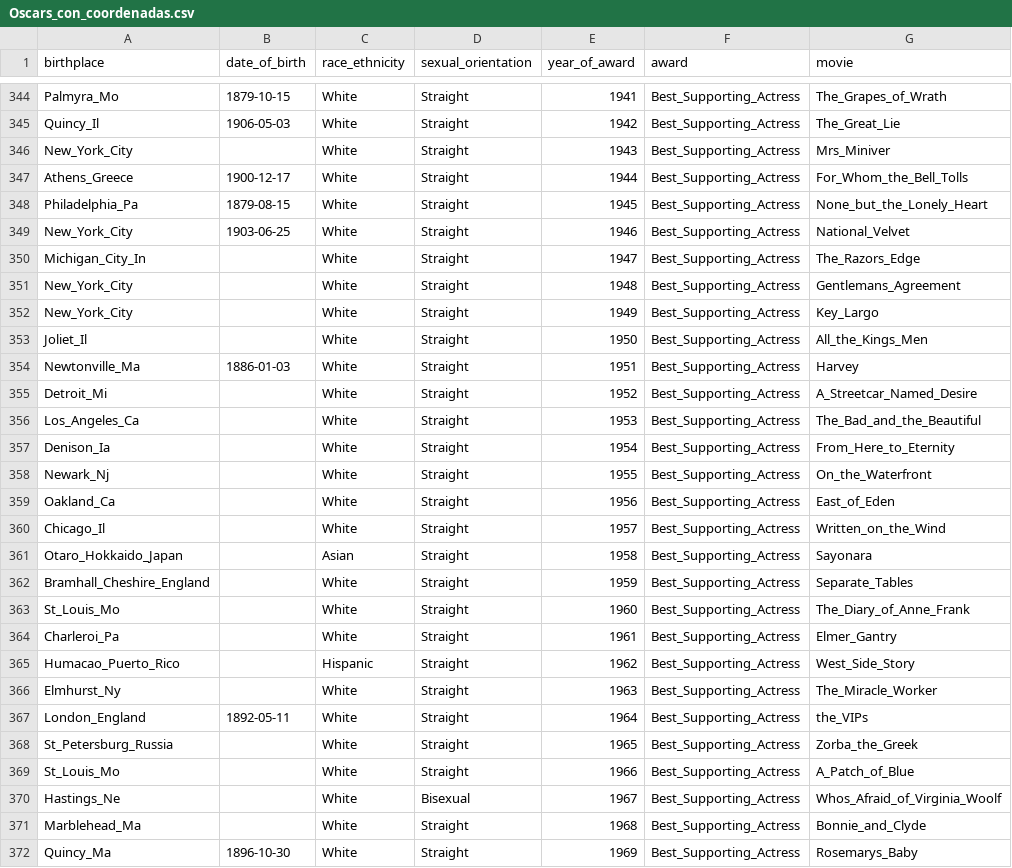
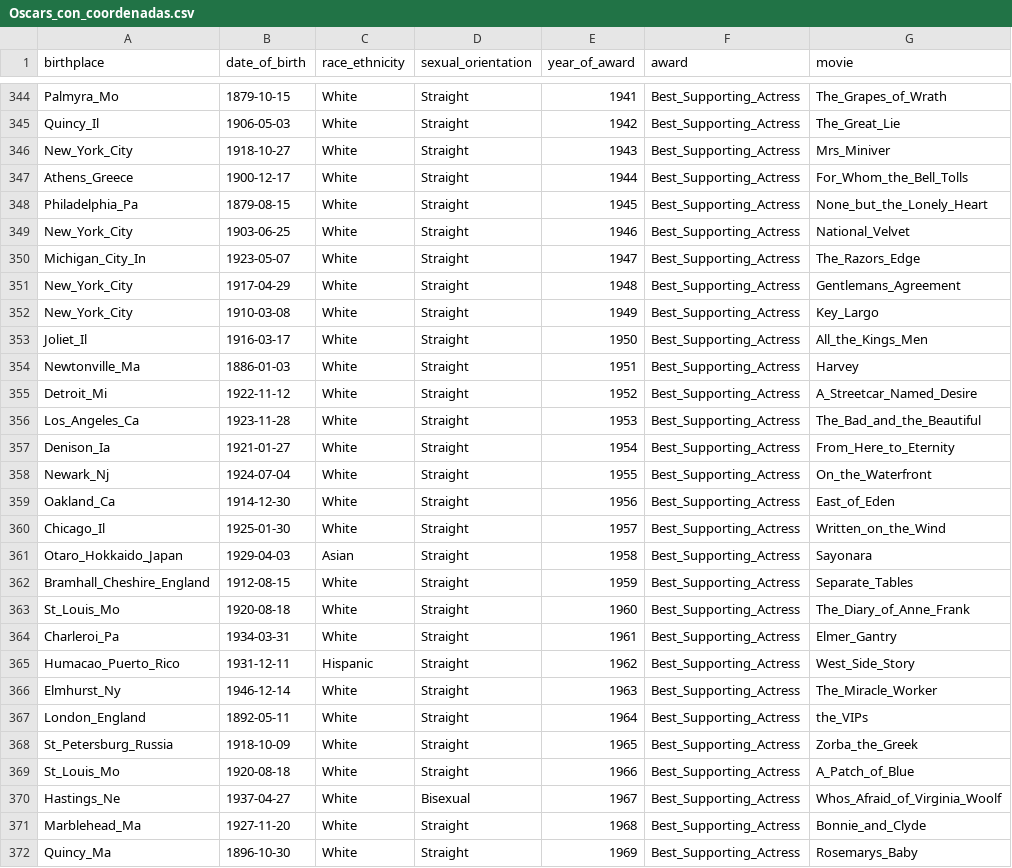
Before and after one commit to E-Freu-DataSc/Proyectos-Pregrado, a CSV file: Data_used/processed/Oscars_con_coordenadas.csv, drawn as a sheet; only a part is shown, gaps mark what is left out; the diff covers the shown part only; the diff names each change by its address in the sheet, - before the commit and + after, or states it on an @@ line.

```diff
--- a/Data_used/processed/Oscars_con_coordenadas.csv
+++ b/Data_used/processed/Oscars_con_coordenadas.csv
-B346 (date_of_birth): (empty)
+B346 (date_of_birth): 1918-10-27
-B350 (date_of_birth): (empty)
+B350 (date_of_birth): 1923-05-07
-B351 (date_of_birth): (empty)
+B351 (date_of_birth): 1917-04-29
-B352 (date_of_birth): (empty)
+B352 (date_of_birth): 1910-03-08
-B353 (date_of_birth): (empty)
+B353 (date_of_birth): 1916-03-17
-B355 (date_of_birth): (empty)
+B355 (date_of_birth): 1922-11-12
-B356 (date_of_birth): (empty)
+B356 (date_of_birth): 1923-11-28
-B357 (date_of_birth): (empty)
+B357 (date_of_birth): 1921-01-27
-B358 (date_of_birth): (empty)
+B358 (date_of_birth): 1924-07-04
-B359 (date_of_birth): (empty)
+B359 (date_of_birth): 1914-12-30
-B360 (date_of_birth): (empty)
+B360 (date_of_birth): 1925-01-30
-B361 (date_of_birth): (empty)
+B361 (date_of_birth): 1929-04-03
-B362 (date_of_birth): (empty)
+B362 (date_of_birth): 1912-08-15
-B363 (date_of_birth): (empty)
+B363 (date_of_birth): 1920-08-18
-B364 (date_of_birth): (empty)
+B364 (date_of_birth): 1934-03-31
-B365 (date_of_birth): (empty)
+B365 (date_of_birth): 1931-12-11
-B366 (date_of_birth): (empty)
+B366 (date_of_birth): 1946-12-14
-B368 (date_of_birth): (empty)
+B368 (date_of_birth): 1918-10-09
-B369 (date_of_birth): (empty)
+B369 (date_of_birth): 1920-08-18
-B370 (date_of_birth): (empty)
+B370 (date_of_birth): 1937-04-27
-B371 (date_of_birth): (empty)
+B371 (date_of_birth): 1927-11-20
```
Also changed, not shown: 131 edited cells elsewhere in this file, Data_used/processed/Oscars_Limpio.csv, Data_used/processed/Oscars_gold.csv, 9 other files.
